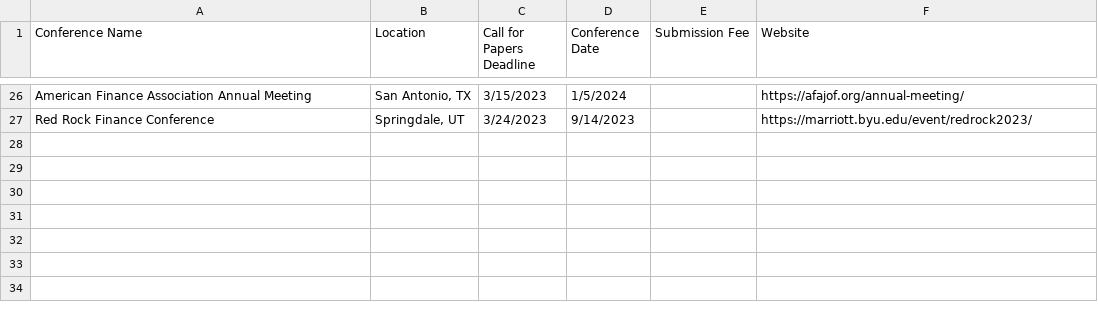
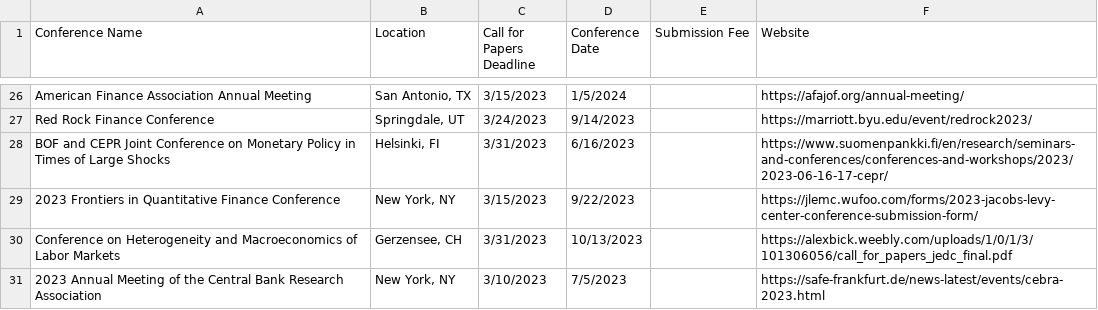
Before and after one commit to tbeason/financeconferences, a CSV file: data/financeconfdeadlines.csv, drawn as a sheet; only a part is shown, gaps mark what is left out.

Commit message:
new

```diff
--- a/data/financeconfdeadlines.csv
+++ b/data/financeconfdeadlines.csv
@@ -27 +27,5 @@ American Finance Association Annual Meeting,"San Antonio, TX",3/15/2023,1/5/2024
 Red Rock Finance Conference,"Springdale, UT",3/24/2023,9/14/2023,,https://marriott.byu.edu/event/redrock2023/
+BOF and CEPR Joint Conference on Monetary Policy in Times of Large Shocks,"Helsinki, FI",3/31/2023,6/16/2023,,https://www.suomenpankki.fi/en/research/seminars-and-conferences/conferences-and-workshops/2023/2023-06-16-17-cepr/
+2023 Frontiers in Quantitative Finance Conference,"New York, NY",3/15/2023,9/22/2023,,https://jlemc.wufoo.com/forms/2023-jacobs-levy-center-conference-submission-form/
+Conference on Heterogeneity and Macroeconomics of Labor Markets,"Gerzensee, CH",3/31/2023,10/13/2023,,https://alexbick.weebly.com/uploads/1/0/1/3/101306056/call_for_papers_jedc_final.pdf
+2023 Annual Meeting of the Central Bank Research Association,"New York, NY",3/10/2023,7/5/2023,,https://safe-frankfurt.de/news-latest/events/cebra-2023.html
```
